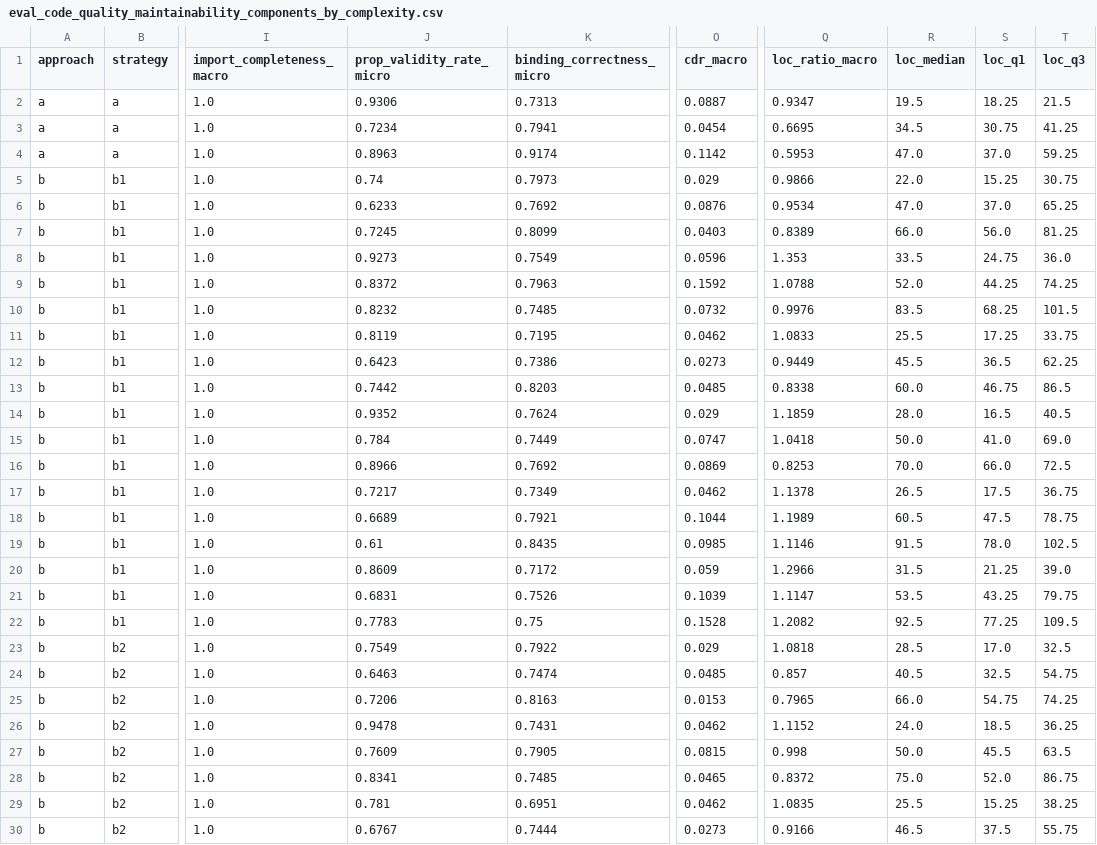
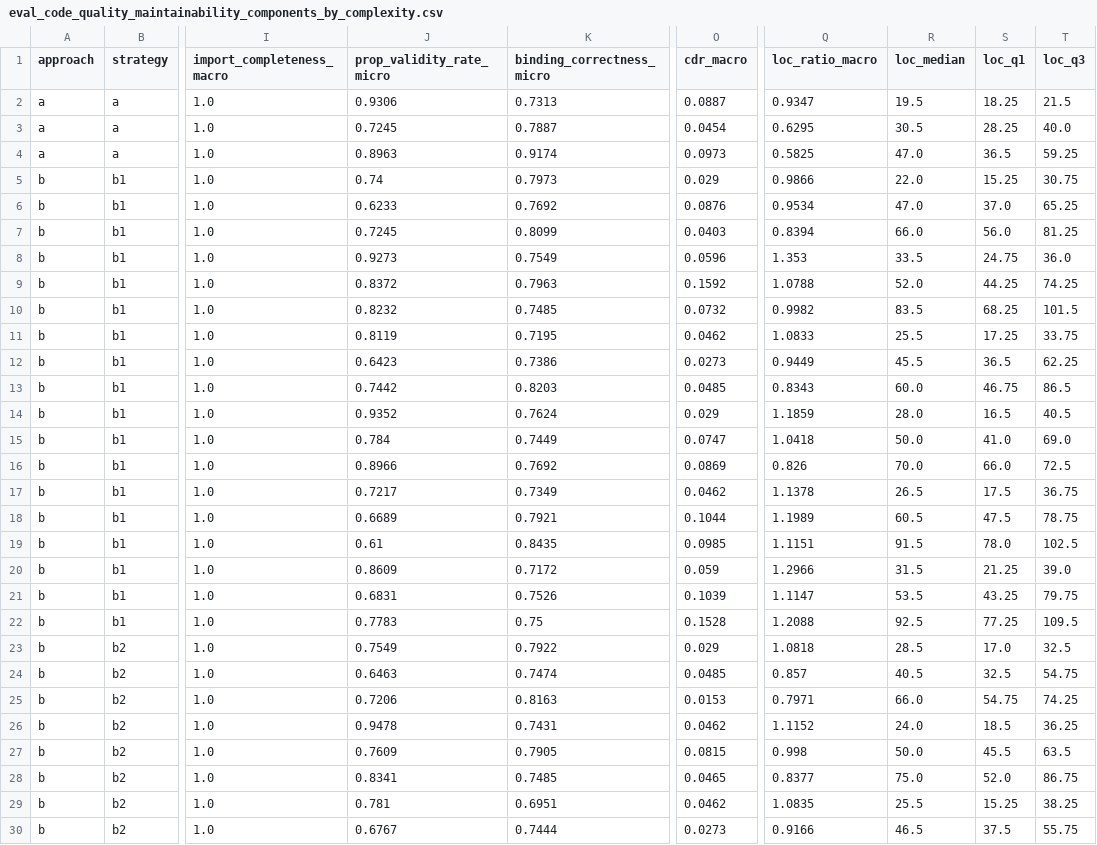
Before and after one commit to chrisnatte/multimodal-design-to-code-transformation, a CSV file: evaluations/components/eval_code_quality_maintainability_components_by_complexity.csv, drawn as a sheet; only a part is shown, gaps mark what is left out; the diff covers the shown part only; the diff names each change by its address in the sheet, - before the commit and + after, or states it on an @@ line.

```diff
--- a/evaluations/components/eval_code_quality_maintainability_components_by_complexity.csv
+++ b/evaluations/components/eval_code_quality_maintainability_components_by_complexity.csv
-J3 (prop_validity_rate_micro): 0.7234
+J3 (prop_validity_rate_micro): 0.7245
-K3 (binding_correctness_micro): 0.7941
+K3 (binding_correctness_micro): 0.7887
-Q3 (loc_ratio_macro): 0.6695
+Q3 (loc_ratio_macro): 0.6295
-R3 (loc_median): 34.5
+R3 (loc_median): 30.5
-S3 (loc_q1): 30.75
+S3 (loc_q1): 28.25
-T3 (loc_q3): 41.25
+T3 (loc_q3): 40.0
-O4 (cdr_macro): 0.1142
+O4 (cdr_macro): 0.0973
-Q4 (loc_ratio_macro): 0.5953
+Q4 (loc_ratio_macro): 0.5825
-S4 (loc_q1): 37.0
+S4 (loc_q1): 36.5
-Q7 (loc_ratio_macro): 0.8389
+Q7 (loc_ratio_macro): 0.8394
-Q10 (loc_ratio_macro): 0.9976
+Q10 (loc_ratio_macro): 0.9982
-Q13 (loc_ratio_macro): 0.8338
+Q13 (loc_ratio_macro): 0.8343
-Q16 (loc_ratio_macro): 0.8253
+Q16 (loc_ratio_macro): 0.826
-Q19 (loc_ratio_macro): 1.1146
+Q19 (loc_ratio_macro): 1.1151
-Q22 (loc_ratio_macro): 1.2082
+Q22 (loc_ratio_macro): 1.2088
-Q25 (loc_ratio_macro): 0.7965
+Q25 (loc_ratio_macro): 0.7971
-Q28 (loc_ratio_macro): 0.8372
+Q28 (loc_ratio_macro): 0.8377
```
Also changed, not shown: 58 edited cells elsewhere in this file, evaluations/components/eval_code_quality_maintainability_components_by_mockup.csv, evaluations/components/eval_code_quality_maintainability_components_degradation.csv, 6 other files.
